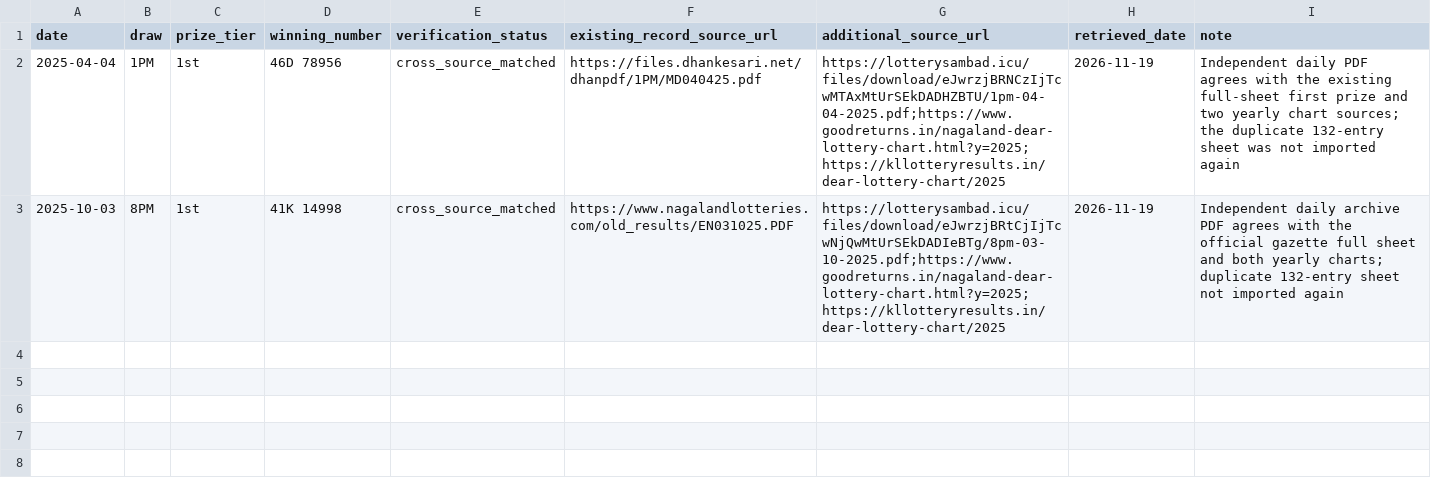
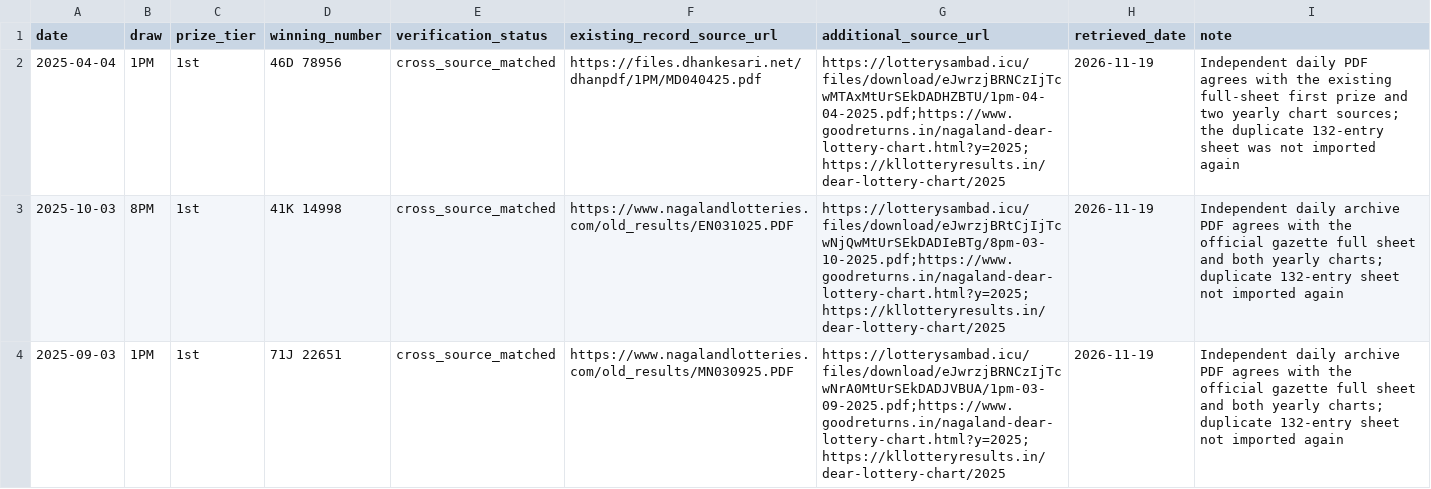
Before and after one commit to amar0612/dear-draw-cloud-monitor, a CSV file: data/recovery_source_crosschecks_2025.csv, drawn as a sheet; the diff names each change by its address in the sheet, - before the commit and + after, or states it on an @@ line.

Commit message:
Record independent September 3 1PM PDF cross-check

```diff
--- a/data/recovery_source_crosschecks_2025.csv
+++ b/data/recovery_source_crosschecks_2025.csv
+row 4: 2025-09-03 | 1PM | 1st | 71J 22651 | cross_source_matched | https://www.nagalandlotteries.com/old_results/MN030925.PDF | https://lotterysambad.icu/files/download/eJwrzjBRNCzIjTcwNrA0MtUrSEkDADJVBUA/1pm-03-09-2025.pdf;https://www.goodreturns.in/nagaland-dear-lottery-chart.html?y=2025;https://kllotteryresults.in/dear-lottery-chart/2025 | 2026-11-19 | Independent daily archive PDF agrees with the official gazette full sheet and both yearly charts; duplicate 132-entry sheet not imported again
```
